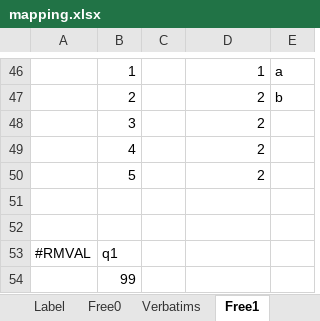
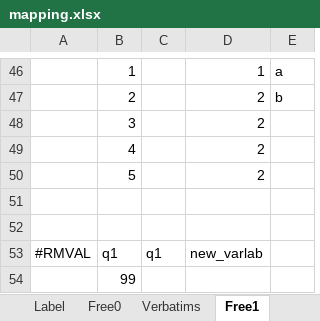
Before and after one commit to urswilke/datadaptor, an Excel workbook: inst/extdata/mapping.xlsx, sheet Free1, drawn as a sheet; only a part is shown, gaps mark what is left out; values as stored, in another font and other column widths than the file's, no borders; the diff names each change by its address in the sheet, - before the commit and + after, or states it on an @@ line.

Commit message:
modify #RMVAL: - add possibility to assign result to new vector (if empty, original is modified) - add possibility to modify variable label (if empty, original is kept)

```diff
--- a/inst/extdata/mapping.xlsx (sheet Free1)
+++ b/inst/extdata/mapping.xlsx (sheet Free1)
-C53: (empty)
+C53: q1
-D53: (empty)
+D53: new_varlab
```
Also changed, not shown: 6 other files.
